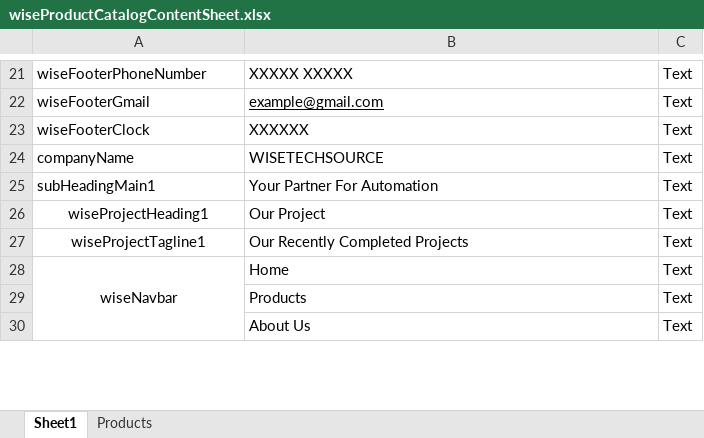
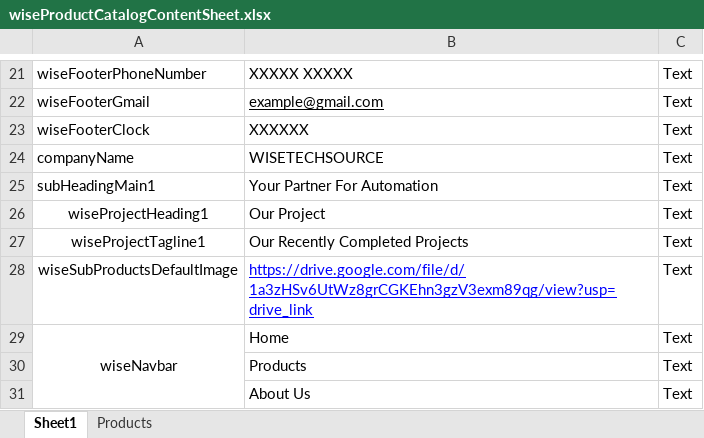
Before and after one commit to WisetechSourceProduct/AutomationProductCatalogue, an Excel workbook: wiseProductCatalog/static/required_documents/wiseProductCatalogContentSheet.xlsx, sheet Sheet1, drawn as a sheet; only a part is shown, gaps mark what is left out; values as stored, in another font and other column widths than the file's, no borders; the diff names each change by its address in the sheet, - before the commit and + after, or states it on an @@ line.

Commit message:
excel image link update

```diff
--- a/wiseProductCatalog/static/required_documents/wiseProductCatalogContentSheet.xlsx (sheet Sheet1)
+++ b/wiseProductCatalog/static/required_documents/wiseProductCatalogContentSheet.xlsx (sheet Sheet1)
+row 28: wiseSubProductsDefaultImage | https://drive.google.com/file/d/1a3zHSv6UtWz8grCGKEhn3gzV3exm89qg/view?usp=drive_link | Text
```
